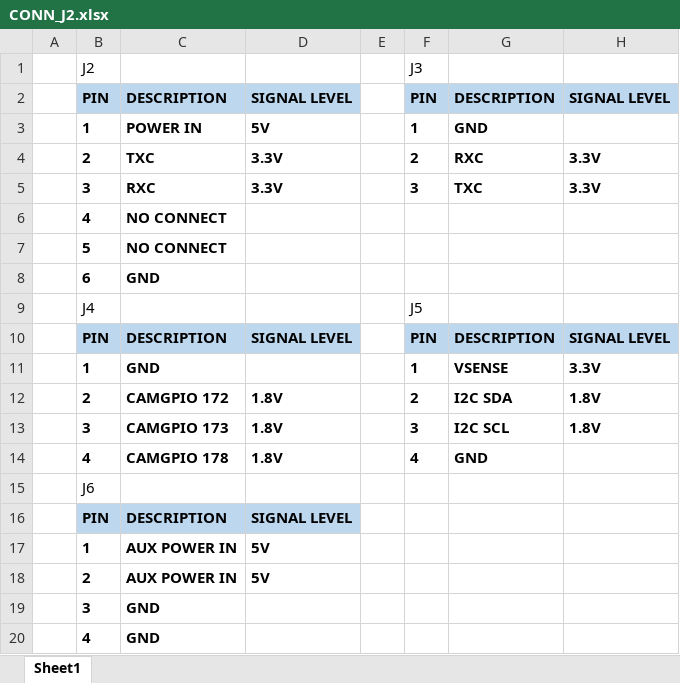
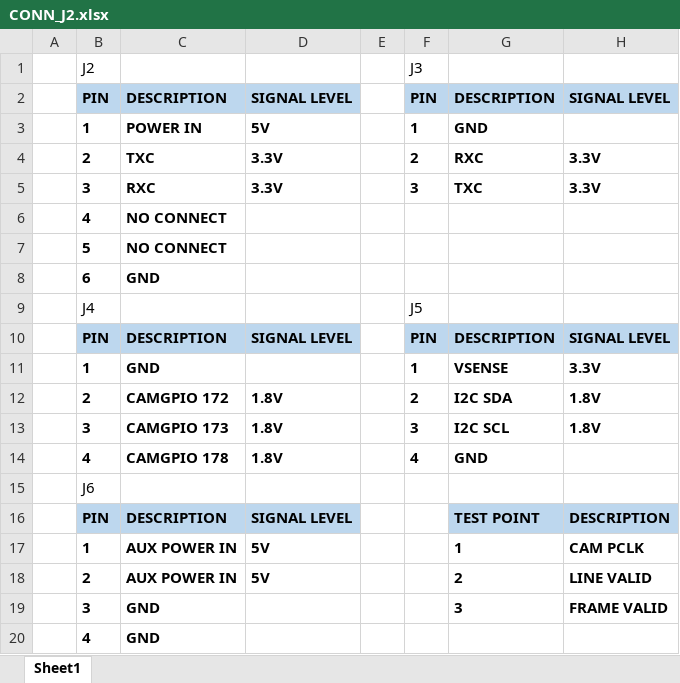
Before and after one commit to phamtaiece/Capstone-Sightline, an Excel workbook: EAGLE files/CONN_J2.xlsx, sheet Sheet1, drawn as a sheet; values as stored, in another font and other column widths than the file's, no borders; the diff names each change by its address in the sheet, - before the commit and + after, or states it on an @@ line.

```diff
--- a/EAGLE files/CONN_J2.xlsx (sheet Sheet1)
+++ b/EAGLE files/CONN_J2.xlsx (sheet Sheet1)
-G16: (empty)
+G16: TEST POINT
-G16:H16 fill: none
+G16:H16 fill: #BDD7EE
-H16: (empty)
+H16: DESCRIPTION
-G17: (empty)
+G17: 1
-H17: (empty)
+H17: CAM PCLK
-G18: (empty)
+G18: 2
-H18: (empty)
+H18: LINE VALID
-G19: (empty)
+G19: 3
-H19: (empty)
+H19: FRAME VALID
```
Also changed, not shown: 18 other files.
